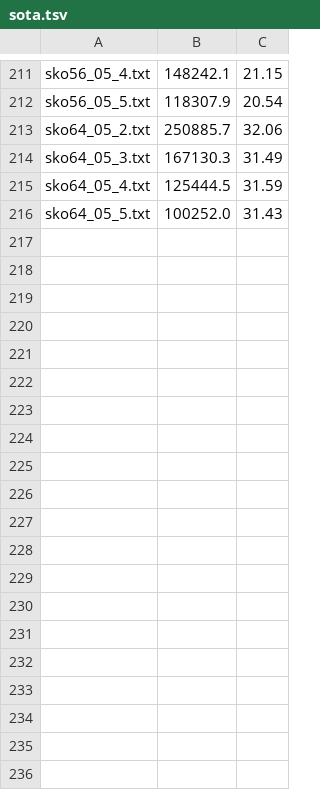
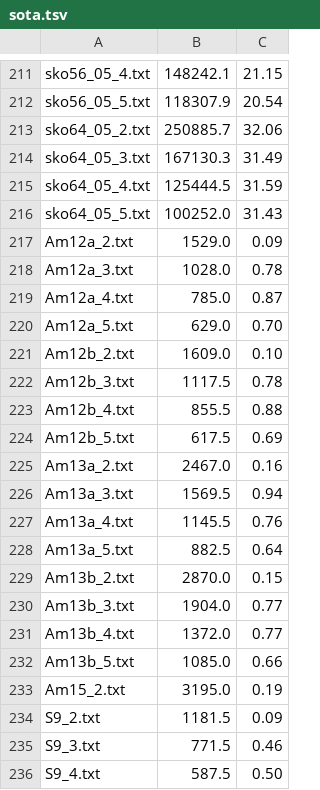
Before and after one commit to rmartinsanta/ac-SFMRFLP, a TSV file: sota.tsv, drawn as a sheet; only a part is shown, gaps mark what is left out; the diff covers the shown part only.

Commit message:
Add more reference values extracted from sota SFMRFLP, set a timelimit of 5 seconds if no reference value is found for any given instance

```diff
--- a/sota.tsv
+++ b/sota.tsv
@@ -216,0 +217,20 @@ sko64_05_5.txt	100252.0 	31.43
+Am12a_2.txt	1529.0	0.09
+Am12a_3.txt	1028.0	0.78
+Am12a_4.txt	785.0	0.87
+Am12a_5.txt	629.0	0.70
+Am12b_2.txt	1609.0	0.10
+Am12b_3.txt	1117.5	0.78
+Am12b_4.txt	855.5	0.88
+Am12b_5.txt	617.5	0.69
+Am13a_2.txt	2467.0	0.16
+Am13a_3.txt	1569.5	0.94
+Am13a_4.txt	1145.5	0.76
+Am13a_5.txt	882.5	0.64
+Am13b_2.txt	2870.0	0.15
+Am13b_3.txt	1904.0	0.77
+Am13b_4.txt	1372.0	0.77
+Am13b_5.txt	1085.0	0.66
+Am15_2.txt	3195.0	0.19
+S9_2.txt	1181.5	0.09
+S9_3.txt	771.5	0.46
+S9_4.txt	587.5	0.50
```
Also changed, not shown: 13 added rows elsewhere in this file, 1 other file.
